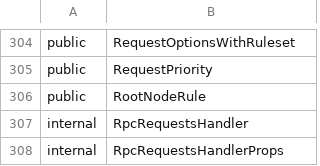
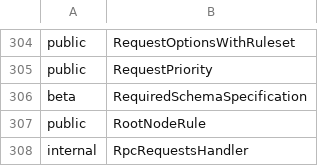
Before and after one commit to iTwin/itwinjs-core, a CSV file: common/api/summary/presentation-common.exports.csv, drawn as a sheet; only a part is shown, gaps mark what is left out; the shorter side is filled out with more unchanged rows.

Commit message:
Introduce `requiredSchemas` attribute for presentation rules

```diff
--- a/common/api/summary/presentation-common.exports.csv
+++ b/common/api/summary/presentation-common.exports.csv
@@ -305,2 +305,3 @@ public;RequestOptionsWithRuleset
 public;RequestPriority
+beta;RequiredSchemaSpecification
 public;RootNodeRule
```
Also changed, not shown: 23 other files.
